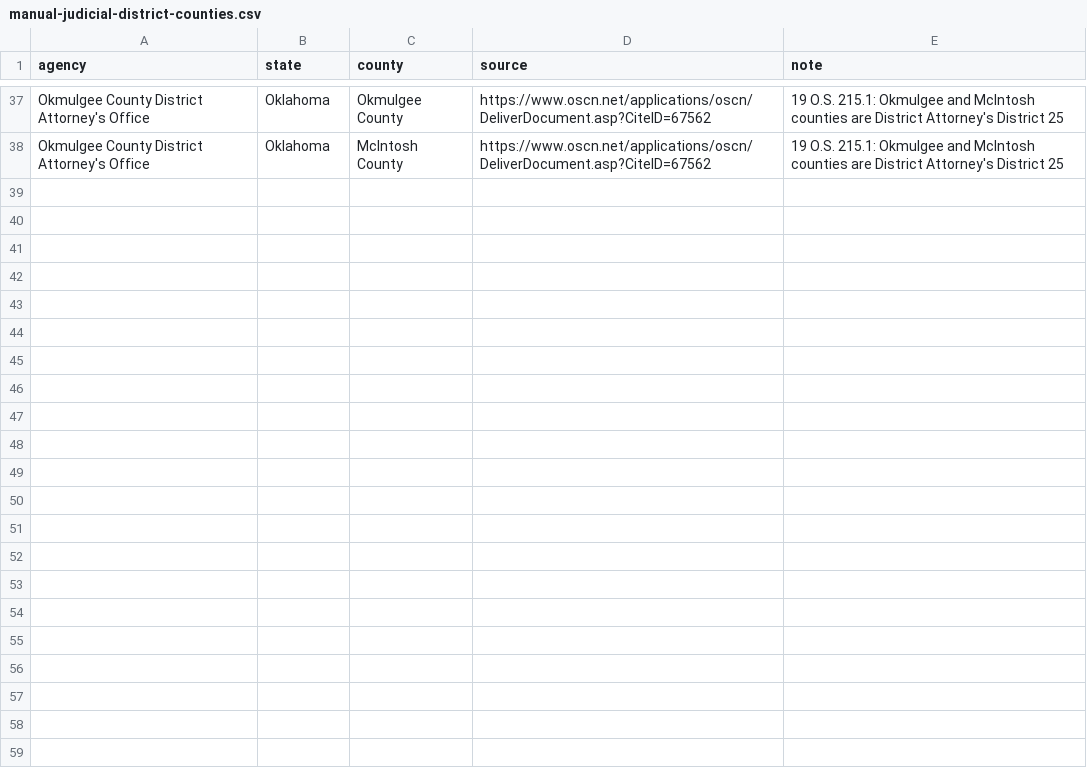
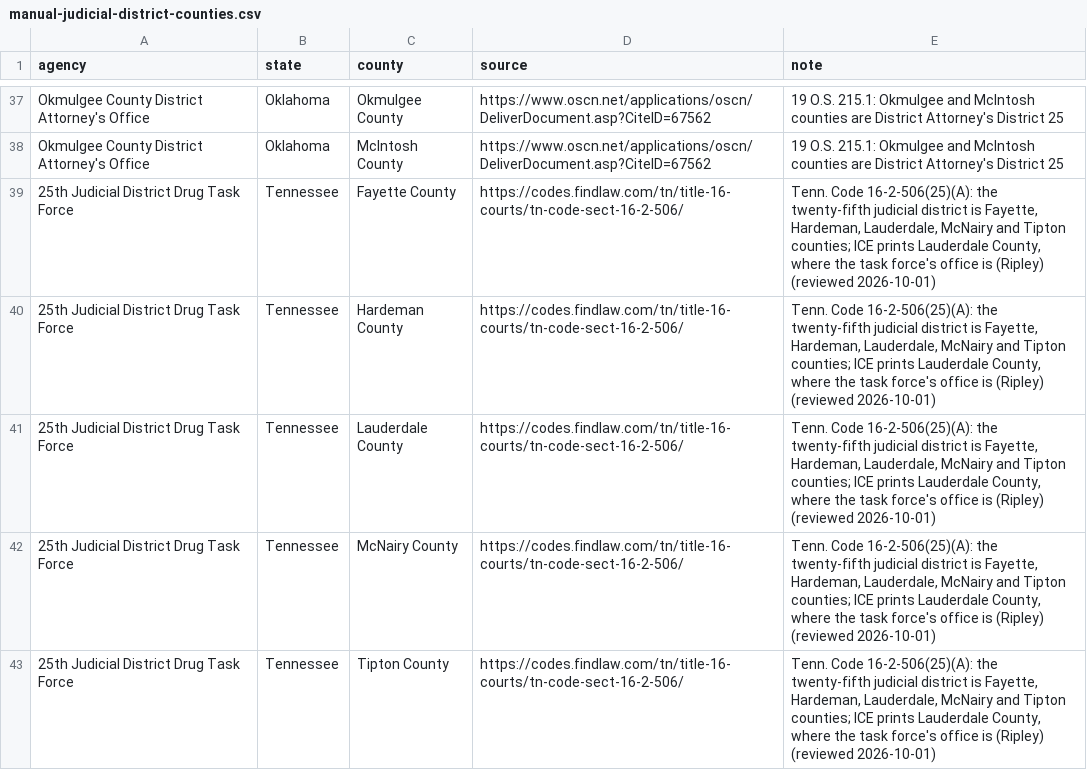
Before and after one commit to deportationdata/ice-287g, a CSV file: inputs/manual-judicial-district-counties.csv, drawn as a sheet; only a part is shown, gaps mark what is left out; the diff names each change by its address in the sheet, - before the commit and + after, or states it on an @@ line.

```diff
--- a/inputs/manual-judicial-district-counties.csv
+++ b/inputs/manual-judicial-district-counties.csv
+row 39: 25th Judicial District Drug Task Force | Tennessee | Fayette County | https://codes.findlaw.com/tn/title-16-courts/tn-code-sect-16-2-506/ | Tenn. Code 16-2-506(25)(A): the twenty-fifth judicial district is Fayette, Hardeman, Lauderdale, McNairy and Tipton counties; ICE prints Lauderdale County, where the task force's office is (Ripley) (reviewed 2026-10-01)
+row 40: 25th Judicial District Drug Task Force | Tennessee | Hardeman County | https://codes.findlaw.com/tn/title-16-courts/tn-code-sect-16-2-506/ | Tenn. Code 16-2-506(25)(A): the twenty-fifth judicial district is Fayette, Hardeman, Lauderdale, McNairy and Tipton counties; ICE prints Lauderdale County, where the task force's office is (Ripley) (reviewed 2026-10-01)
+row 41: 25th Judicial District Drug Task Force | Tennessee | Lauderdale County | https://codes.findlaw.com/tn/title-16-courts/tn-code-sect-16-2-506/ | Tenn. Code 16-2-506(25)(A): the twenty-fifth judicial district is Fayette, Hardeman, Lauderdale, McNairy and Tipton counties; ICE prints Lauderdale County, where the task force's office is (Ripley) (reviewed 2026-10-01)
+row 42: 25th Judicial District Drug Task Force | Tennessee | McNairy County | https://codes.findlaw.com/tn/title-16-courts/tn-code-sect-16-2-506/ | Tenn. Code 16-2-506(25)(A): the twenty-fifth judicial district is Fayette, Hardeman, Lauderdale, McNairy and Tipton counties; ICE prints Lauderdale County, where the task force's office is (Ripley) (reviewed 2026-10-01)
+row 43: 25th Judicial District Drug Task Force | Tennessee | Tipton County | https://codes.findlaw.com/tn/title-16-courts/tn-code-sect-16-2-506/ | Tenn. Code 16-2-506(25)(A): the twenty-fifth judicial district is Fayette, Hardeman, Lauderdale, McNairy and Tipton counties; ICE prints Lauderdale County, where the task force's office is (Ripley) (reviewed 2026-10-01)
```
Also changed, not shown: data/qa/identity-summary.csv, data/qa/qa-match-types.csv, 16 other files.
